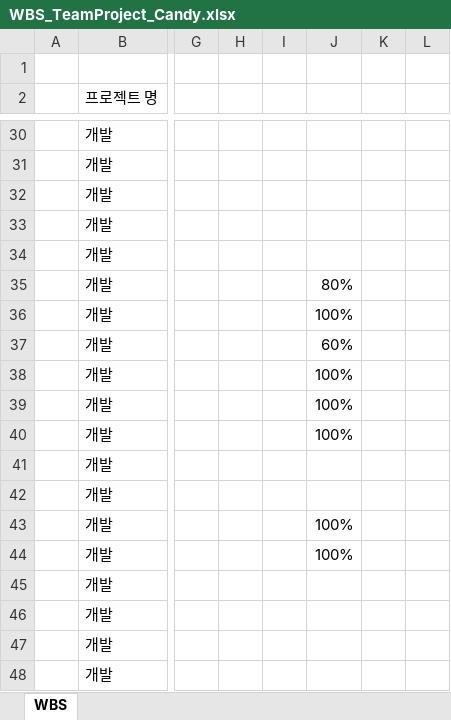
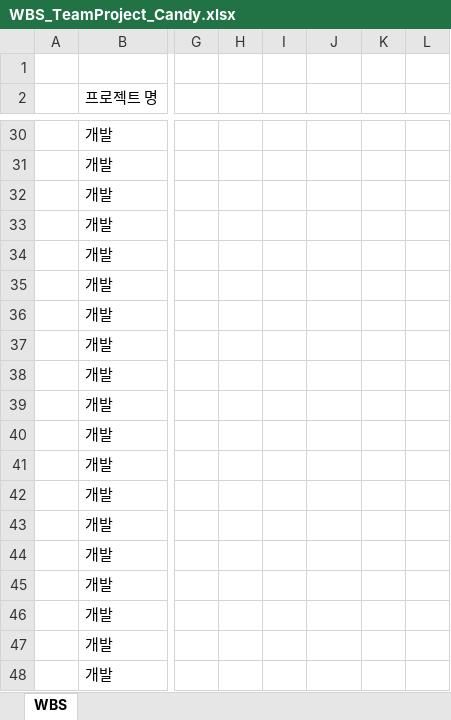
Before and after one commit to jungryeol123/tjg_project, an Excel workbook: WBS_TeamProject_Candy.xlsx, sheet WBS, drawn as a sheet; only a part is shown, gaps mark what is left out; values as stored, in another font and other column widths than the file's, no cell formats; conditional formats not drawn; the diff covers the shown part only; the diff names each change by its address in the sheet, - before the commit and + after, or states it on an @@ line.

```diff
--- a/WBS_TeamProject_Candy.xlsx (sheet WBS)
+++ b/WBS_TeamProject_Candy.xlsx (sheet WBS)
-J35: 80%
+J35: (empty)
-J36: 100%
+J36: (empty)
-J37: 60%
+J37: (empty)
-J38:J40: 100%
+J38:J40: (empty)
-J43:J44: 100%
+J43:J44: (empty)
```
Also changed, not shown: 1 added row, 1 removed row and 25 edited cells elsewhere in this sheet, cell formats.
